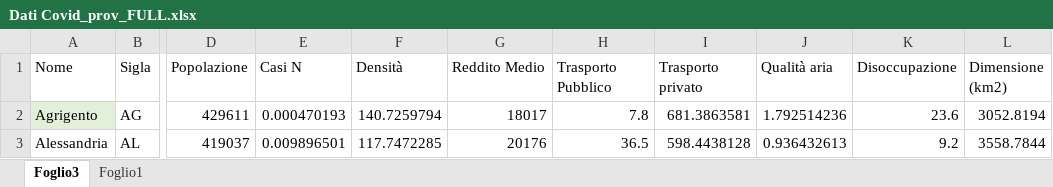
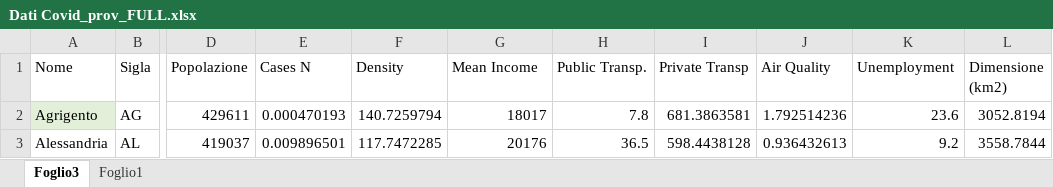
Before and after one commit to marzione00/COVID19_Factor_Analyis-, an Excel workbook: Dati Covid_prov_FULL.xlsx, sheet Foglio3, drawn as a sheet; only a part is shown, gaps mark what is left out; values as stored, in another font and other column widths than the file's, no borders; the diff names each change by its address in the sheet, - before the commit and + after, or states it on an @@ line.

```diff
--- a/Dati Covid_prov_FULL.xlsx (sheet Foglio3)
+++ b/Dati Covid_prov_FULL.xlsx (sheet Foglio3)
-E1: Casi N
+E1: Cases N
-F1: Densità
+F1: Density
-G1: Reddito Medio
+G1: Mean Income
-H1: Trasporto Pubblico
+H1: Public Transp.
-I1: Trasporto privato
+I1: Private Transp
-J1: Qualità aria
+J1: Air Quality
-K1: Disoccupazione
+K1: Unemployment
```
Also changed, not shown: Dati Covid reg_FULL.xlsx, 9 other files.
